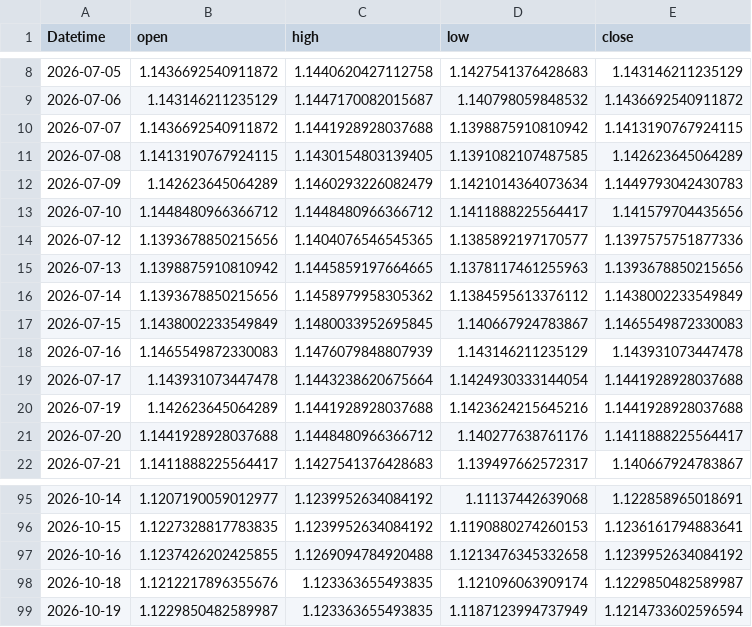
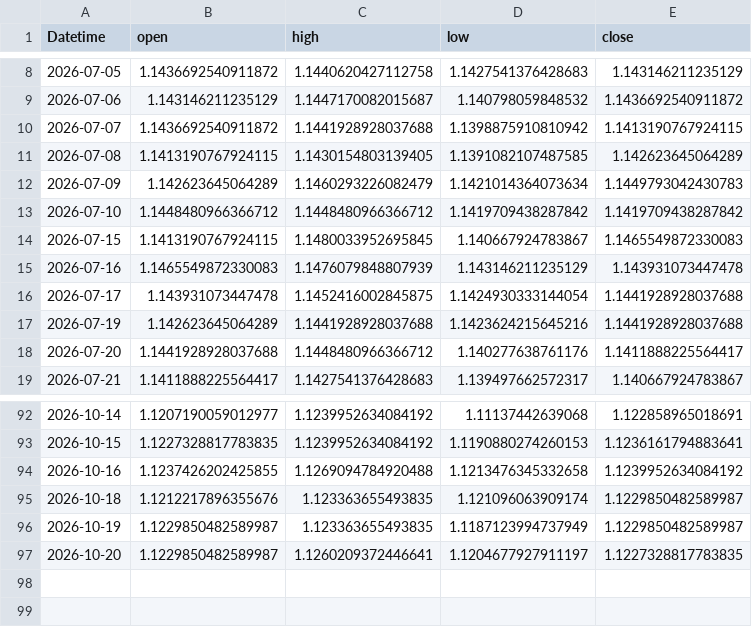
Before and after one commit to 971jawad/quant-lab, a CSV file: data/live/EURUSD_ext.csv, drawn as a sheet; only a part is shown, gaps mark what is left out.

```diff
--- a/data/live/EURUSD_ext.csv
+++ b/data/live/EURUSD_ext.csv
@@ -12,9 +12,6 @@ Datetime,open,high,low,close
 2026-07-09,1.142623645064289,1.1460293226082479,1.1421014364073634,1.1449793042430783
-2026-07-10,1.1448480966366712,1.1448480966366712,1.1411888225564417,1.141579704435656
-2026-07-12,1.1393678850215656,1.1404076546545365,1.1385892197170577,1.1397575751877336
-2026-07-13,1.1398875910810942,1.1445859197664665,1.1378117461255963,1.1393678850215656
-2026-07-14,1.1393678850215656,1.1458979958305362,1.1384595613376112,1.1438002233549849
-2026-07-15,1.1438002233549849,1.1480033952695845,1.140667924783867,1.1465549872330083
+2026-07-10,1.1448480966366712,1.1448480966366712,1.1419709438287842,1.1419709438287842
+2026-07-15,1.1413190767924115,1.1480033952695845,1.140667924783867,1.1465549872330083
 2026-07-16,1.1465549872330083,1.1476079848807939,1.143146211235129,1.143931073447478
-2026-07-17,1.143931073447478,1.1443238620675664,1.1424930333144054,1.1441928928037688
+2026-07-17,1.143931073447478,1.1452416002845875,1.1424930333144054,1.1441928928037688
 2026-07-19,1.142623645064289,1.1441928928037688,1.1423624215645216,1.1441928928037688
@@ -98,2 +95,3 @@ Datetime,open,high,low,close
 2026-10-18,1.1212217896355676,1.123363655493835,1.121096063909174,1.1229850482589987
-2026-10-19,1.1229850482589987,1.123363655493835,1.1187123994737949,1.1214733602596594
+2026-10-19,1.1229850482589987,1.123363655493835,1.1187123994737949,1.1229850482589987
+2026-10-20,1.1229850482589987,1.1260209372446641,1.1204677927911197,1.1227328817783835
```
Also changed, not shown: data/live/ES_ext.csv, data/live/JPXJPY_ext.csv, 19 other files.
